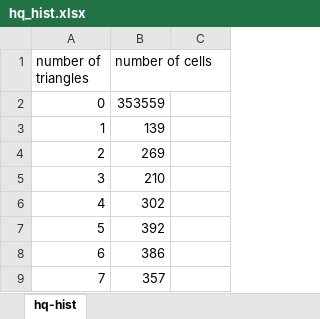
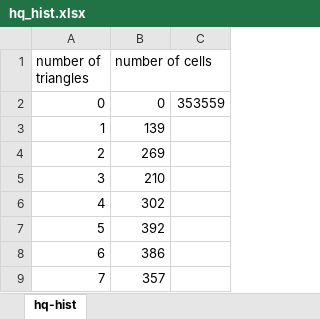
Before and after one commit to bernhardmgruber/master_thesis, an Excel workbook: latex/spreadsheets/hq_hist.xlsx, sheet hq-hist, drawn as a sheet; only a part is shown; values as stored, in another font and other column widths than the file's, no borders; charts and pictures not drawn; the diff names each change by its address in the sheet, - before the commit and + after, or states it on an @@ line.

Commit message:
* added table with benchmark scenes * added triangle count histograms * started explaining test scenes

```diff
--- a/latex/spreadsheets/hq_hist.xlsx (sheet hq-hist)
+++ b/latex/spreadsheets/hq_hist.xlsx (sheet hq-hist)
-B2 (number of cells): 353559
+B2 (number of cells): 0
-C2: (empty)
+C2: 353559
```
Also changed, not shown: charts or pictures, latex/spreadsheets/c_hist.xlsx, latex/spreadsheets/cy_hist.xlsx, 12 other files.
